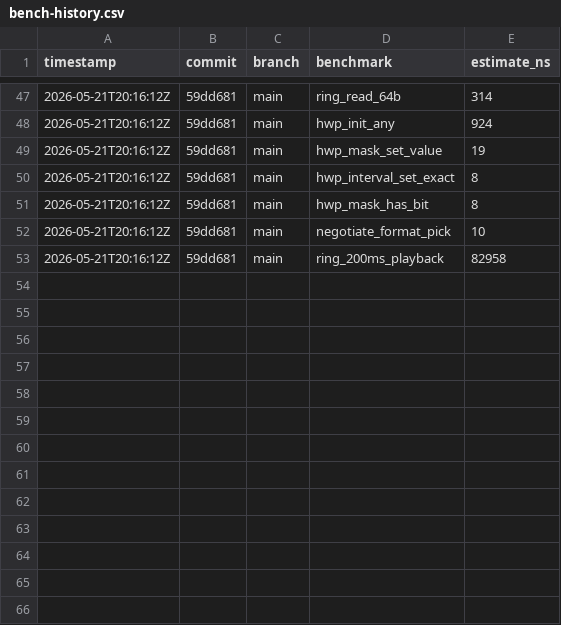
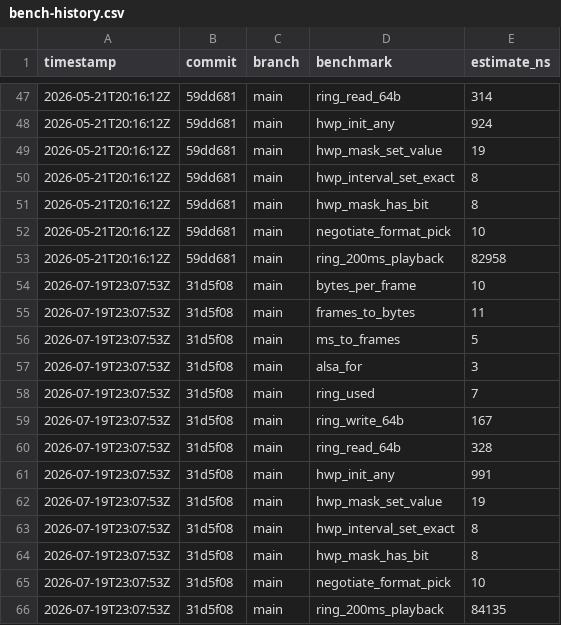
Before and after one commit to MacCracken/vani, a CSV file: bench-history.csv, drawn as a sheet; only a part is shown, gaps mark what is left out.

```diff
--- a/bench-history.csv
+++ b/bench-history.csv
@@ -53 +53,14 @@ timestamp,commit,branch,benchmark,estimate_ns
 2026-05-21T20:16:12Z,59dd681,main,ring_200ms_playback,82958
+2026-07-19T23:07:53Z,31d5f08,main,bytes_per_frame,10
+2026-07-19T23:07:53Z,31d5f08,main,frames_to_bytes,11
+2026-07-19T23:07:53Z,31d5f08,main,ms_to_frames,5
+2026-07-19T23:07:53Z,31d5f08,main,alsa_for,3
+2026-07-19T23:07:53Z,31d5f08,main,ring_used,7
+2026-07-19T23:07:53Z,31d5f08,main,ring_write_64b,167
+2026-07-19T23:07:53Z,31d5f08,main,ring_read_64b,328
+2026-07-19T23:07:53Z,31d5f08,main,hwp_init_any,991
+2026-07-19T23:07:53Z,31d5f08,main,hwp_mask_set_value,19
+2026-07-19T23:07:53Z,31d5f08,main,hwp_interval_set_exact,8
+2026-07-19T23:07:53Z,31d5f08,main,hwp_mask_has_bit,8
+2026-07-19T23:07:53Z,31d5f08,main,negotiate_format_pick,10
+2026-07-19T23:07:53Z,31d5f08,main,ring_200ms_playback,84135
```
Also changed, not shown: 8 other files.
